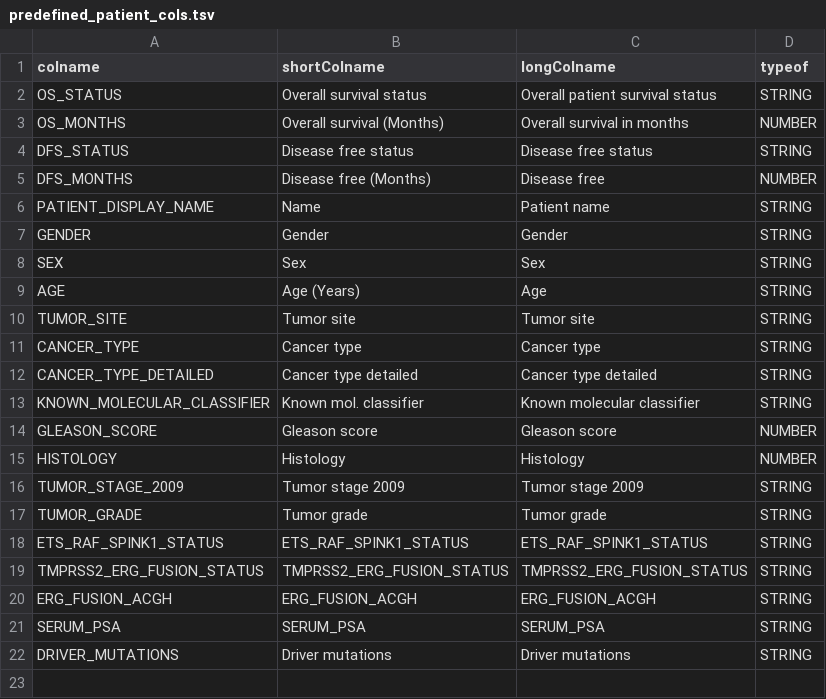
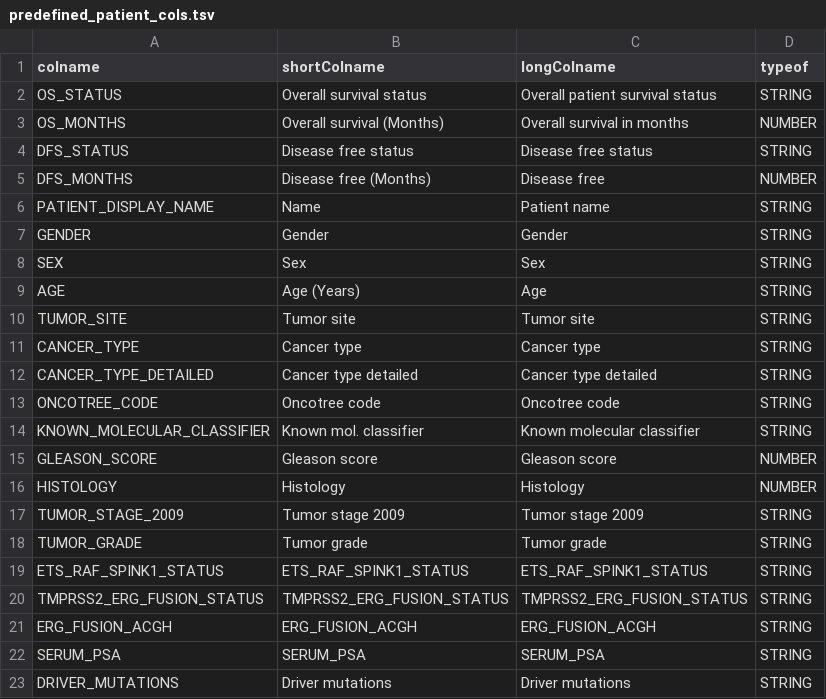
Before and after one commit to arsenij-ust/cbpManager, a TSV file: inst/extdata/predefined_patient_cols.tsv, drawn as a sheet.

```diff
--- a/inst/extdata/predefined_patient_cols.tsv
+++ b/inst/extdata/predefined_patient_cols.tsv
@@ -12,2 +12,3 @@
 "CANCER_TYPE_DETAILED"	"Cancer type detailed"	"Cancer type detailed"	"STRING"
+"ONCOTREE_CODE"	"Oncotree code"	"Oncotree code"	"STRING"
 "KNOWN_MOLECULAR_CLASSIFIER"	"Known mol. classifier"	"Known molecular classifier"	"STRING"
```
Also changed, not shown: 21 other files.
